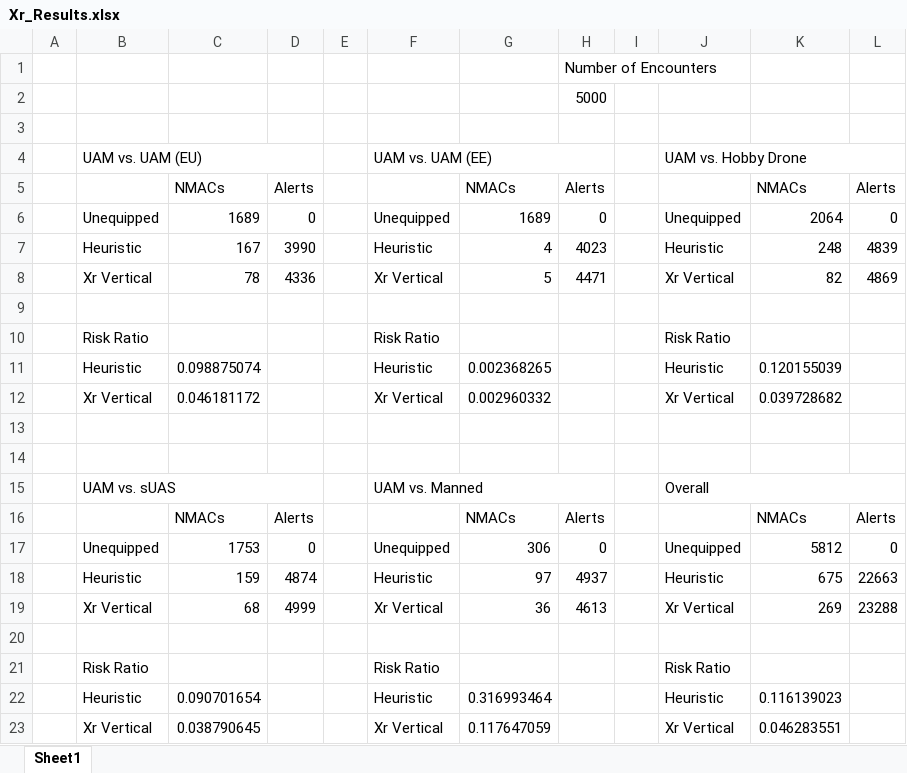
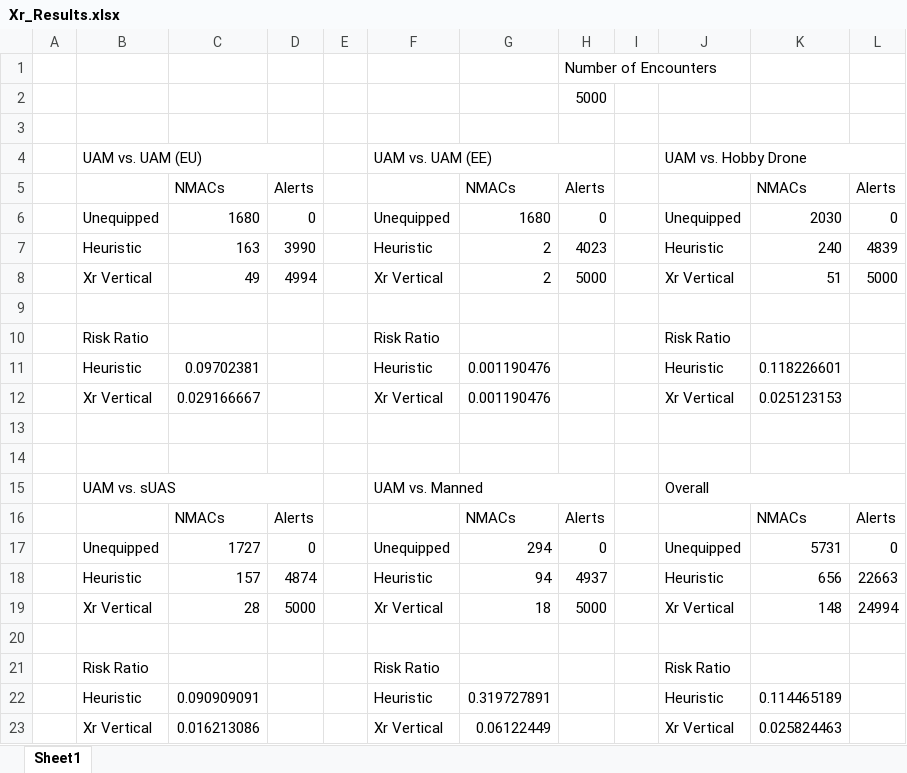
Before and after one commit to smkatz12/XrSim, an Excel workbook: results/Xr_Results.xlsx, sheet Sheet1, drawn as a sheet; values as stored, in another font and other column widths than the file's, no cell formats; removed rows and columns are numbered as before the commit, all else as after; the diff names each change by its address in the sheet, - before the commit and + after, or states it on an @@ line.

Commit message:
new results

```diff
--- a/results/Xr_Results.xlsx (sheet Sheet1)
+++ b/results/Xr_Results.xlsx (sheet Sheet1)
-C6: 1689
+C6: 1680
-G6: 1689
+G6: 1680
-K6: 2064
+K6: 2030
-C7: 167
+C7: 163
-G7: 4
+G7: 2
-K7: 248
+K7: 240
-row 8:  | Xr Vertical | 78 | 4336 |  | Xr Vertical | 5 | 4471 |  | Xr Vertical | 82 | 4869
+row 8:  | Xr Vertical | 49 | 4994 |  | Xr Vertical | 2 | 5000 |  | Xr Vertical | 51 | 5000
-C11: 0.098875074
+C11: 0.09702381
-G11: 0.002368265
+G11: 0.001190476
-K11: 0.120155039
+K11: 0.118226601
-C12: 0.046181172
+C12: 0.029166667
-G12: 0.002960332
+G12: 0.001190476
-K12: 0.039728682
+K12: 0.025123153
-C17: 1753
+C17: 1727
-G17: 306
+G17: 294
-K17: 5812
+K17: 5731
-C18: 159
+C18: 157
-G18: 97
+G18: 94
-K18: 675
+K18: 656
-row 19:  | Xr Vertical | 68 | 4999 |  | Xr Vertical | 36 | 4613 |  | Xr Vertical | 269 | 23288
+row 19:  | Xr Vertical | 28 | 5000 |  | Xr Vertical | 18 | 5000 |  | Xr Vertical | 148 | 24994
-C22: 0.090701654
+C22: 0.090909091
-G22: 0.316993464
+G22: 0.319727891
-K22: 0.116139023
+K22: 0.114465189
-C23: 0.038790645
+C23: 0.016213086
-G23: 0.117647059
+G23: 0.06122449
-K23: 0.046283551
+K23: 0.025824463
```
Also changed, not shown: cell formats, 2 other files.
